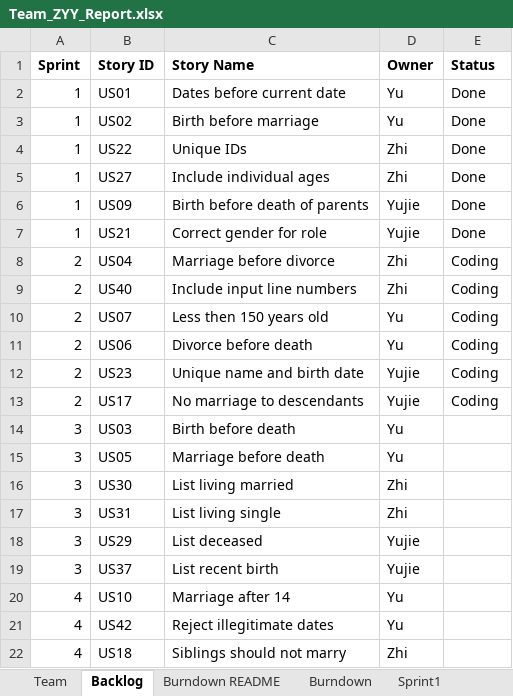
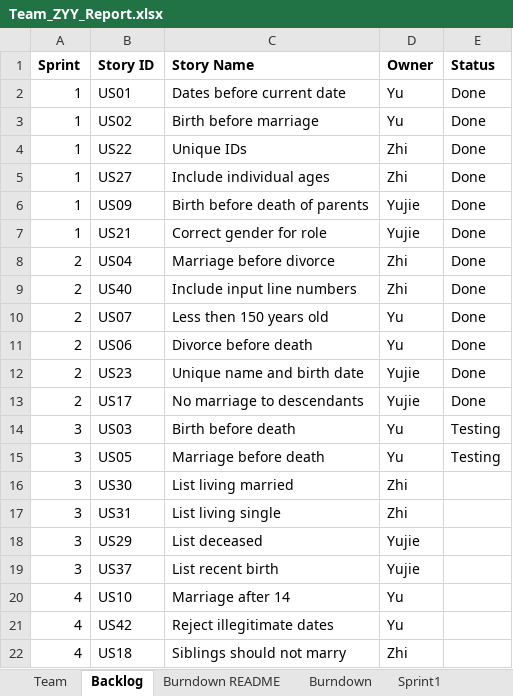
Before and after one commit to jackyli0318/SSW-555, an Excel workbook: Team_ZYY_Report.xlsx, sheet Backlog, drawn as a sheet; only a part is shown; values as stored, in another font and other column widths than the file's, no borders; charts and pictures not drawn; the diff names each change by its address in the sheet, - before the commit and + after, or states it on an @@ line.

```diff
--- a/Team_ZYY_Report.xlsx (sheet Backlog)
+++ b/Team_ZYY_Report.xlsx (sheet Backlog)
-E8:E13 (Status): Coding
+E8:E13 (Status): Done
-E14:E15 (Status): (empty)
+E14:E15 (Status): Testing
```
Also changed, not shown: sheet Sprint3, sheet Sprint2, sheet Burndown, charts or pictures, 9 other files.
